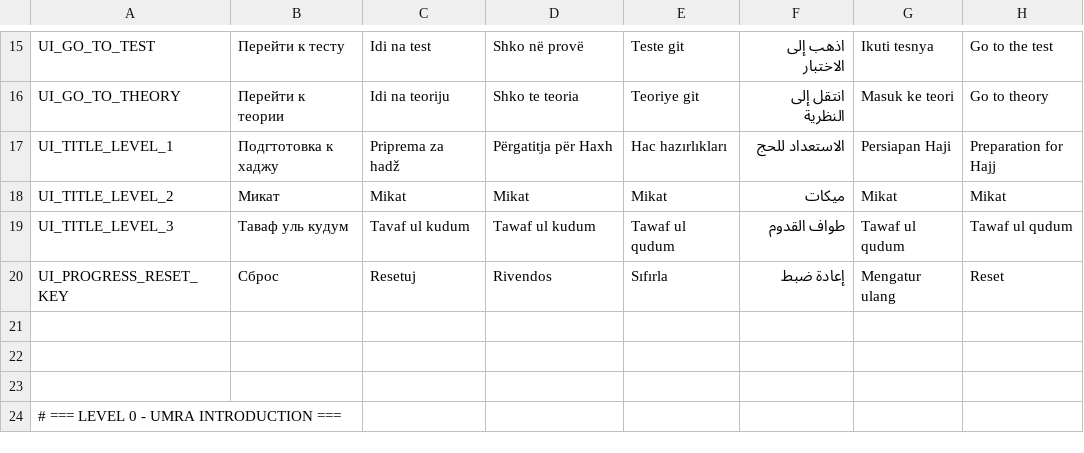
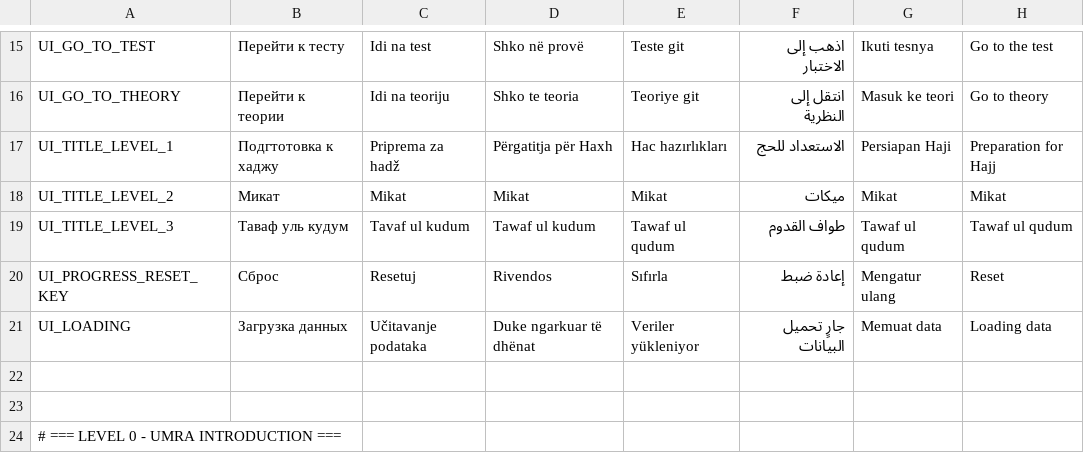
Before and after one commit to alkihuri/HajjFlow, a CSV file: Assets/Resources/localization.csv, drawn as a sheet; only a part is shown, gaps mark what is left out; the diff covers the shown part only.

Commit message:
feat: Enhance ContentLoaderService with CSV localization and caching improvements

```diff
--- a/Assets/Resources/localization.csv
+++ b/Assets/Resources/localization.csv
@@ -20,3 +20,3 @@ UI_TITLE_LEVEL_3,Таваф уль кудум,Tavaf ul kudum,Tawaf ul kudum,Tawa
 UI_PROGRESS_RESET_KEY,Сброс,Resetuj,Rivendos,Sıfırla,إعادة ضبط,Mengatur ulang,Reset
-,,,,,,,
+UI_LOADING,Загрузка данных,Učitavanje podataka,Duke ngarkuar të dhënat,Veriler yükleniyor,جارٍ تحميل البيانات,Memuat data,Loading data
 ,,,,,,,
```
Also changed, not shown: 26 edited cells elsewhere in this file, 2 other files.
